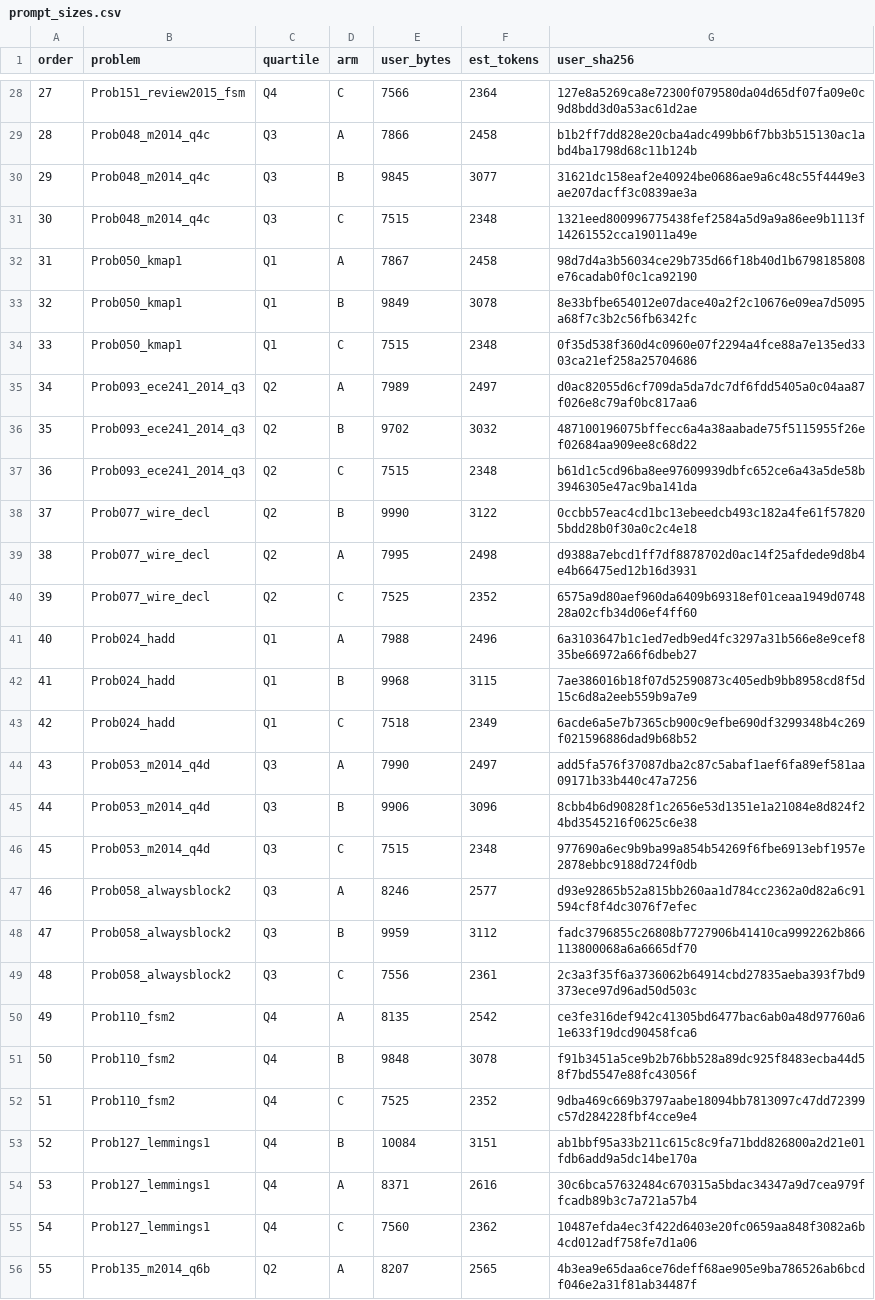
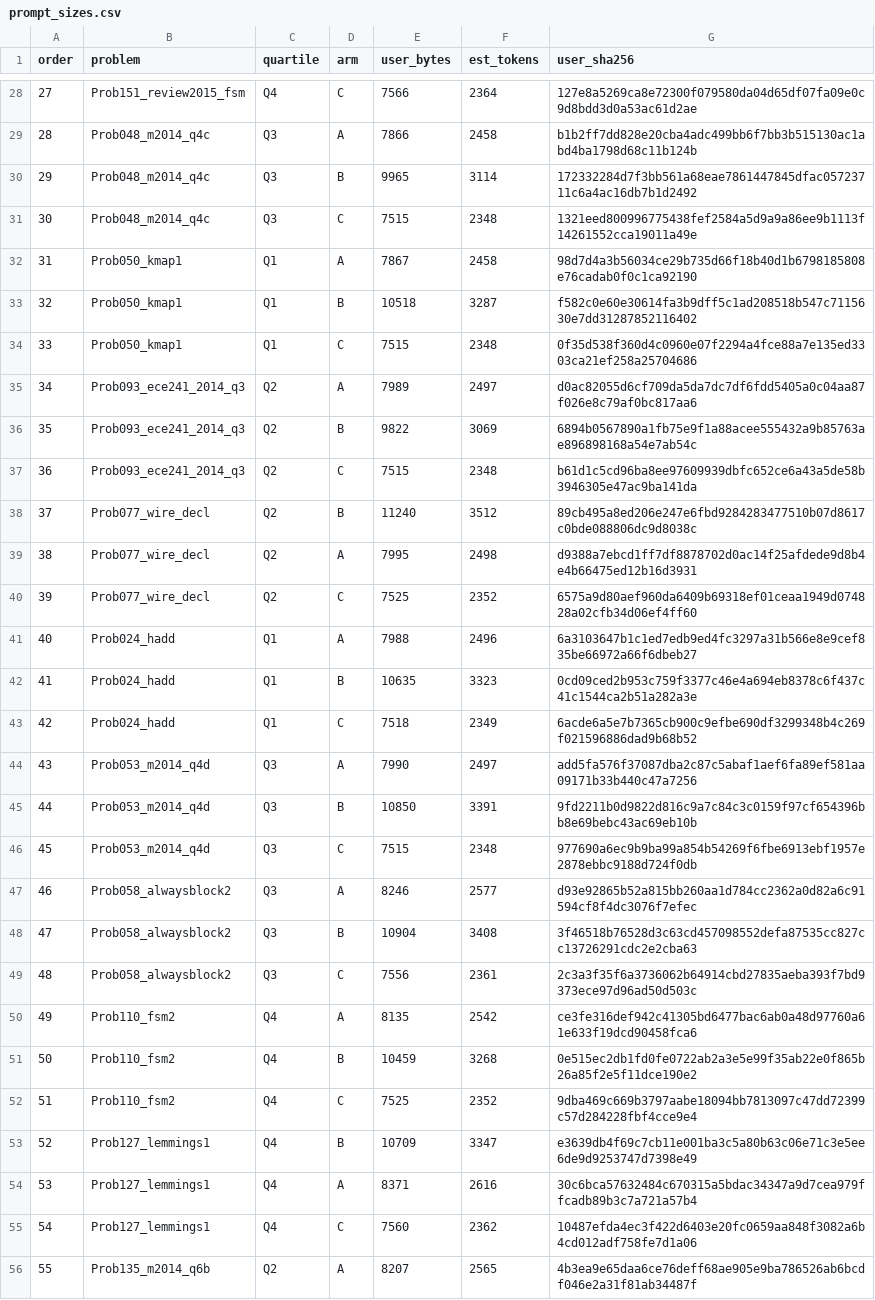
Before and after one commit to drpaj12/loki, a CSV file: experiments/llm-pilot/prompt_sizes.csv, drawn as a sheet; only a part is shown, gaps mark what is left out; the diff covers the shown part only.

```diff
--- a/experiments/llm-pilot/prompt_sizes.csv
+++ b/experiments/llm-pilot/prompt_sizes.csv
@@ -29,11 +29,11 @@ order,problem,quartile,arm,user_bytes,est_tokens,user_sha256
 28,Prob048_m2014_q4c,Q3,A,7866,2458,b1b2ff7dd828e20cba4adc499bb6f7bb3b515130ac1abd4ba1798d68c11b124b
-29,Prob048_m2014_q4c,Q3,B,9845,3077,31621dc158eaf2e40924be0686ae9a6c48c55f4449e3ae207dacff3c0839ae3a
+29,Prob048_m2014_q4c,Q3,B,9965,3114,172332284d7f3bb561a68eae7861447845dfac05723711c6a4ac16db7b1d2492
 30,Prob048_m2014_q4c,Q3,C,7515,2348,1321eed800996775438fef2584a5d9a9a86ee9b1113f14261552cca19011a49e
 31,Prob050_kmap1,Q1,A,7867,2458,98d7d4a3b56034ce29b735d66f18b40d1b6798185808e76cadab0f0c1ca92190
-32,Prob050_kmap1,Q1,B,9849,3078,8e33bfbe654012e07dace40a2f2c10676e09ea7d5095a68f7c3b2c56fb6342fc
+32,Prob050_kmap1,Q1,B,10518,3287,f582c0e60e30614fa3b9dff5c1ad208518b547c7115630e7dd31287852116402
 33,Prob050_kmap1,Q1,C,7515,2348,0f35d538f360d4c0960e07f2294a4fce88a7e135ed3303ca21ef258a25704686
 34,Prob093_ece241_2014_q3,Q2,A,7989,2497,d0ac82055d6cf709da5da7dc7df6fdd5405a0c04aa87f026e8c79af0bc817aa6
-35,Prob093_ece241_2014_q3,Q2,B,9702,3032,487100196075bffecc6a4a38aabade75f5115955f26ef02684aa909ee8c68d22
+35,Prob093_ece241_2014_q3,Q2,B,9822,3069,6894b0567890a1fb75e9f1a88acee555432a9b85763ae896898168a54e7ab54c
 36,Prob093_ece241_2014_q3,Q2,C,7515,2348,b61d1c5cd96ba8ee97609939dbfc652ce6a43a5de58b3946305e47ac9ba141da
-37,Prob077_wire_decl,Q2,B,9990,3122,0ccbb57eac4cd1bc13ebeedcb493c182a4fe61f578205bdd28b0f30a0c2c4e18
+37,Prob077_wire_decl,Q2,B,11240,3512,89cb495a8ed206e247e6fbd9284283477510b07d8617c0bde088806dc9d8038c
 38,Prob077_wire_decl,Q2,A,7995,2498,d9388a7ebcd1ff7df8878702d0ac14f25afdede9d8b4e4b66475ed12b16d3931
@@ -41,14 +41,14 @@ order,problem,quartile,arm,user_bytes,est_tokens,user_sha256
 40,Prob024_hadd,Q1,A,7988,2496,6a3103647b1c1ed7edb9ed4fc3297a31b566e8e9cef835be66972a66f6dbeb27
-41,Prob024_hadd,Q1,B,9968,3115,7ae386016b18f07d52590873c405edb9bb8958cd8f5d15c6d8a2eeb559b9a7e9
+41,Prob024_hadd,Q1,B,10635,3323,0cd09ced2b953c759f3377c46e4a694eb8378c6f437c41c1544ca2b51a282a3e
 42,Prob024_hadd,Q1,C,7518,2349,6acde6a5e7b7365cb900c9efbe690df3299348b4c269f021596886dad9b68b52
 43,Prob053_m2014_q4d,Q3,A,7990,2497,add5fa576f37087dba2c87c5abaf1aef6fa89ef581aa09171b33b440c47a7256
-44,Prob053_m2014_q4d,Q3,B,9906,3096,8cbb4b6d90828f1c2656e53d1351e1a21084e8d824f24bd3545216f0625c6e38
+44,Prob053_m2014_q4d,Q3,B,10850,3391,9fd2211b0d9822d816c9a7c84c3c0159f97cf654396bb8e69bebc43ac69eb10b
 45,Prob053_m2014_q4d,Q3,C,7515,2348,977690a6ec9b9ba99a854b54269f6fbe6913ebf1957e2878ebbc9188d724f0db
 46,Prob058_alwaysblock2,Q3,A,8246,2577,d93e92865b52a815bb260aa1d784cc2362a0d82a6c91594cf8f4dc3076f7efec
-47,Prob058_alwaysblock2,Q3,B,9959,3112,fadc3796855c26808b7727906b41410ca9992262b866113800068a6a6665df70
+47,Prob058_alwaysblock2,Q3,B,10904,3408,3f46518b76528d3c63cd457098552defa87535cc827cc13726291cdc2e2cba63
 48,Prob058_alwaysblock2,Q3,C,7556,2361,2c3a3f35f6a3736062b64914cbd27835aeba393f7bd9373ece97d96ad50d503c
 49,Prob110_fsm2,Q4,A,8135,2542,ce3fe316def942c41305bd6477bac6ab0a48d97760a61e633f19dcd90458fca6
-50,Prob110_fsm2,Q4,B,9848,3078,f91b3451a5ce9b2b76bb528a89dc925f8483ecba44d58f7bd5547e88fc43056f
+50,Prob110_fsm2,Q4,B,10459,3268,0e515ec2db1fd0fe0722ab2a3e5e99f35ab22e0f865b26a85f2e5f11dce190e2
 51,Prob110_fsm2,Q4,C,7525,2352,9dba469c669b3797aabe18094bb7813097c47dd72399c57d284228fbf4cce9e4
-52,Prob127_lemmings1,Q4,B,10084,3151,ab1bbf95a33b211c615c8c9fa71bdd826800a2d21e01fdb6add9a5dc14be170a
+52,Prob127_lemmings1,Q4,B,10709,3347,e3639db4f69c7cb11e001ba3c5a80b63c06e71c3e5ee6de9d9253747d7398e49
 53,Prob127_lemmings1,Q4,A,8371,2616,30c6bca57632484c670315a5bdac34347a9d7cea979ffcadb89b3c7a721a57b4
```
Also changed, not shown: 93 edited cells elsewhere in this file, experiments/llm-pilot/hints_stats.csv, 8 other files.
